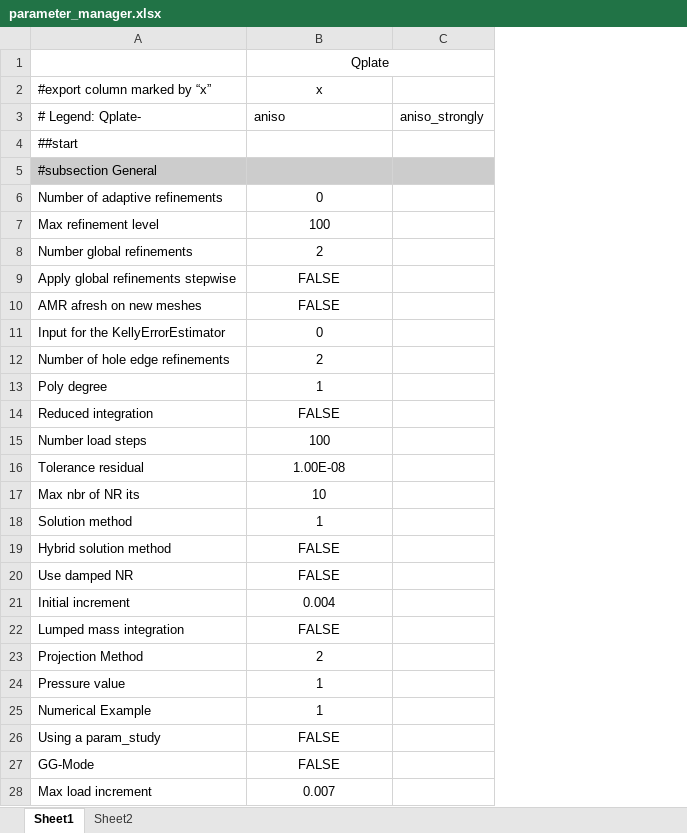
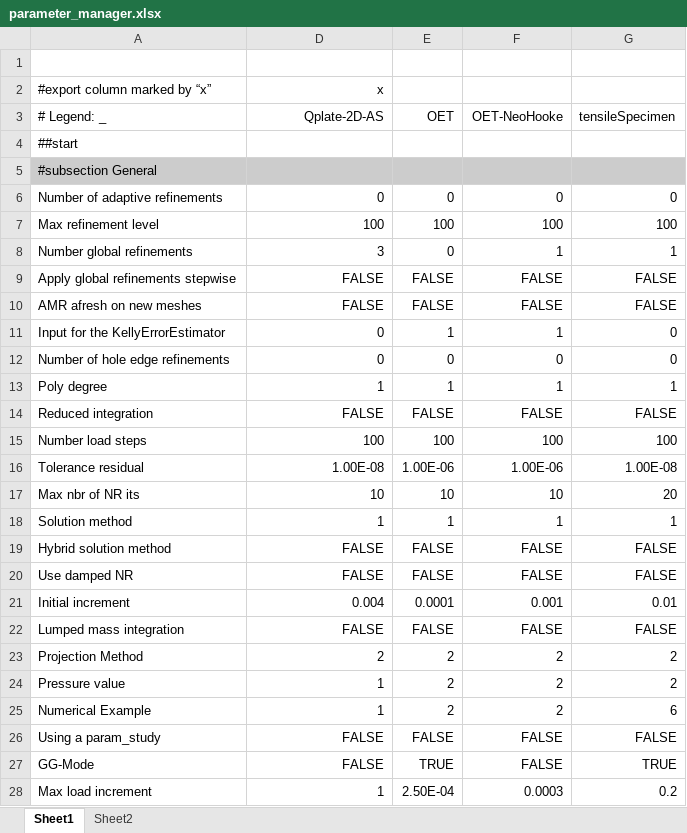
Before and after one commit to jfriedlein/parameter_manager_spreadsheet2prm_dealii, an Excel workbook: parameter_manager.xlsx, sheet Sheet1, drawn as a sheet; only a part is shown; values as stored, in another font and other column widths than the file's, no borders; removed rows and columns are numbered as before the commit, all else as after; the diff covers the shown part only; the diff names each change by its address in the sheet, - before the commit and + after, or states it on an @@ line.

```diff
--- a/parameter_manager.xlsx (sheet Sheet1)
+++ b/parameter_manager.xlsx (sheet Sheet1)
@@ column C hidden, empty @@
+column E, rows 6-28: 0 | 100 | 0 | FALSE | FALSE | 1 | 0 | 1 | FALSE | 100 | 1.00E-06 | 10 | 1 | FALSE | FALSE | 0.0001 | FALSE | 2 | 2 | 2 | FALSE | TRUE | 2.50E-04
+column F, rows 6-28: 0 | 100 | 1 | FALSE | FALSE | 1 | 0 | 1 | FALSE | 100 | 1.00E-06 | 10 | 1 | FALSE | FALSE | 0.001 | FALSE | 2 | 2 | 2 | FALSE | FALSE | 0.0003
+column G, rows 6-28: 0 | 100 | 1 | FALSE | FALSE | 0 | 0 | 1 | FALSE | 100 | 1.00E-08 | 20 | 1 | FALSE | FALSE | 0.01 | FALSE | 2 | 2 | 6 | FALSE | TRUE | 0.2
-D1: Qplate
+D1: (empty)
-B1:C1 merged
-D2 alignment: center
+D2 alignment: right
-row 3: # Legend: Qplate- | aniso | aniso_strongly
+row 3: # Legend: _ | Qplate-2D-AS | OET | OET-NeoHooke | tensileSpecimen
-D6:D28 alignment: center
+D6:D28 alignment: right
-D8: 2
+D8: 3
-D12: 2
+D12: 0
-D28: 0.007
+D28: 1
```
Also changed, not shown: 1 added row, 10 edited cells and cell formats elsewhere in this sheet, sheet Sheet2, formulas that keep their value, hidden cells, 2 other files.
